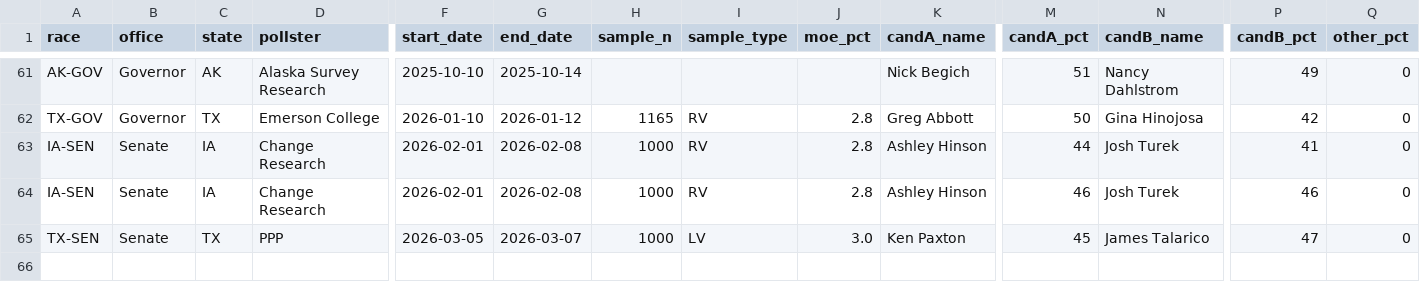
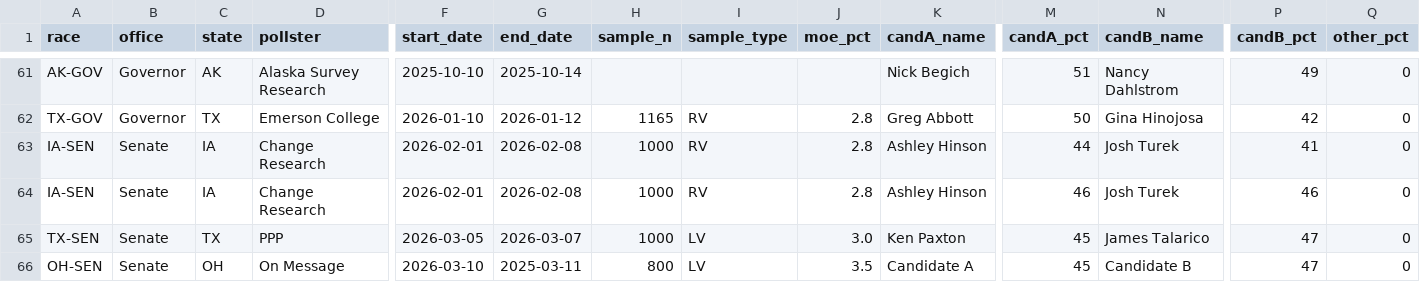
Before and after one commit to t0lg-a/midterm, a CSV file: csv/state_polls_by_date.csv, drawn as a sheet; only a part is shown, gaps mark what is left out; rows hold the shown columns only; the diff names each change by its address in the sheet, - before the commit and + after, or states it on an @@ line.

Commit message:
Update state_polls_by_date.csv

```diff
--- a/csv/state_polls_by_date.csv
+++ b/csv/state_polls_by_date.csv
+row 66: OH-SEN | Senate | OH | On Message | 2026-03-10 | 2025-03-11 | 800 | LV | 3.5 | Candidate A | 45 | Candidate B | 47 | 0
```
